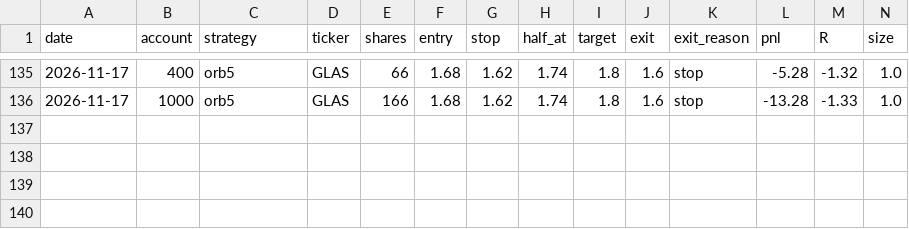
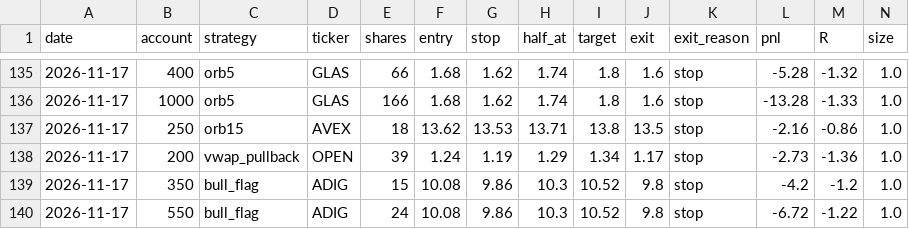
Before and after one commit to newurbaninfluence-lgtm/paper-trading-bot, a CSV file: journal.csv, drawn as a sheet; only a part is shown, gaps mark what is left out; rows hold the shown columns only; the diff names each change by its address in the sheet, - before the commit and + after, or states it on an @@ line.

```diff
--- a/journal.csv
+++ b/journal.csv
+row 137: 2026-11-17 | 250 | orb15 | AVEX | 18 | 13.62 | 13.53 | 13.71 | 13.8 | 13.5 | stop | -2.16 | -0.86 | 1.0
+row 138: 2026-11-17 | 200 | vwap_pullback | OPEN | 39 | 1.24 | 1.19 | 1.29 | 1.34 | 1.17 | stop | -2.73 | -1.36 | 1.0
+row 139: 2026-11-17 | 350 | bull_flag | ADIG | 15 | 10.08 | 9.86 | 10.3 | 10.52 | 9.8 | stop | -4.2 | -1.2 | 1.0
+row 140: 2026-11-17 | 550 | bull_flag | ADIG | 24 | 10.08 | 9.86 | 10.3 | 10.52 | 9.8 | stop | -6.72 | -1.22 | 1.0
```
Also changed, not shown: alpaca_journal.csv, signals.csv, 2 other files.
